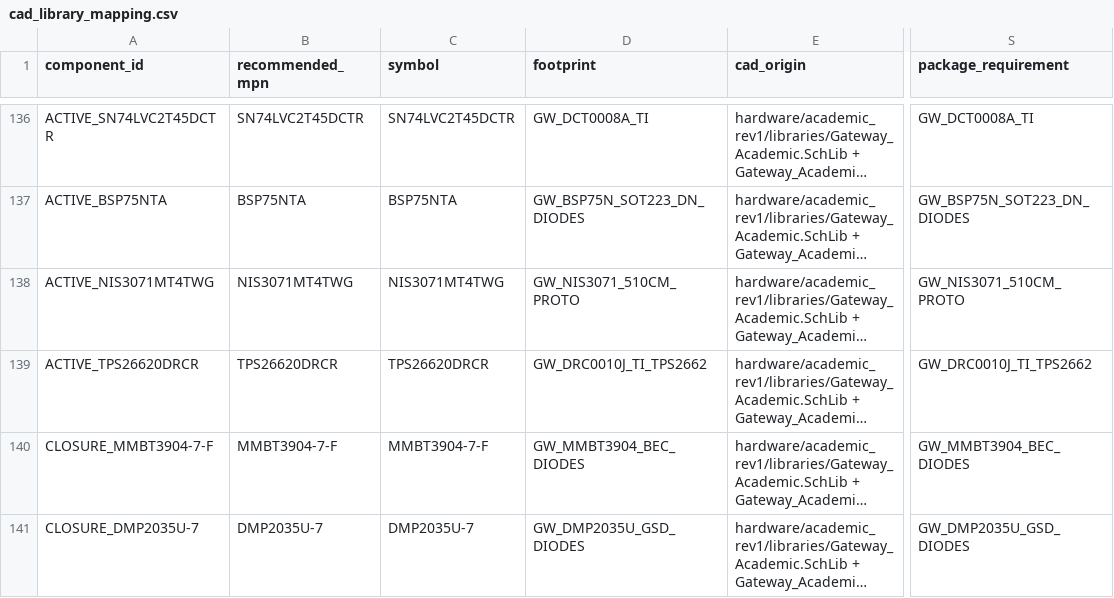
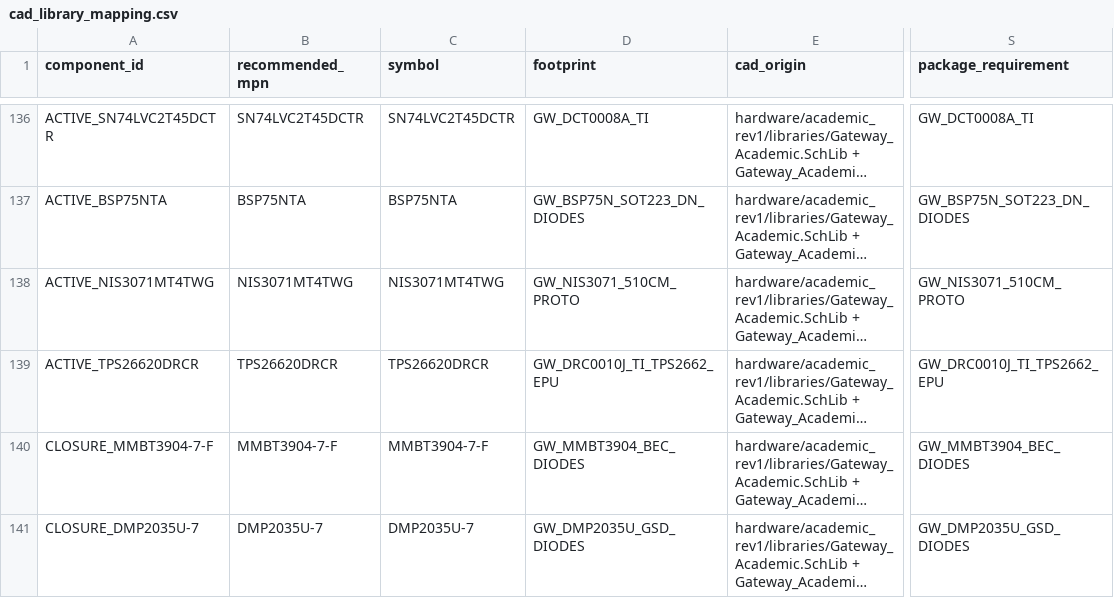
Before and after one commit to anhenaobe/industrial-comunication-gateway, a CSV file: docs/hardware/cad_library_mapping.csv, drawn as a sheet; only a part is shown, gaps mark what is left out; long unchanged cells end in …; the diff covers the shown part only; the diff names each change by its address in the sheet, - before the commit and + after, or states it on an @@ line.

```diff
--- a/docs/hardware/cad_library_mapping.csv
+++ b/docs/hardware/cad_library_mapping.csv
-D139 (footprint): GW_DRC0010J_TI_TPS2662
+D139 (footprint): GW_DRC0010J_TI_TPS2662_EPU
-S139 (package_requirement): GW_DRC0010J_TI_TPS2662
+S139 (package_requirement): GW_DRC0010J_TI_TPS2662_EPU
```
Also changed, not shown: 16 edited cells elsewhere in this file, docs/hardware/final_bom.csv, docs/hardware/passive_bom.csv, 31 other files.
